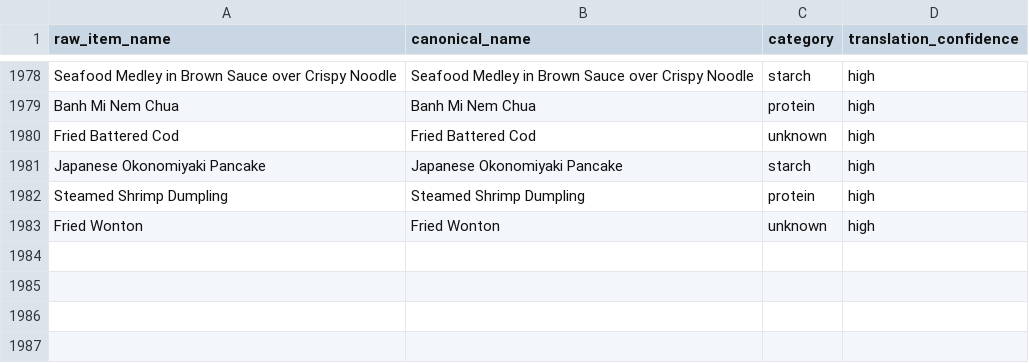
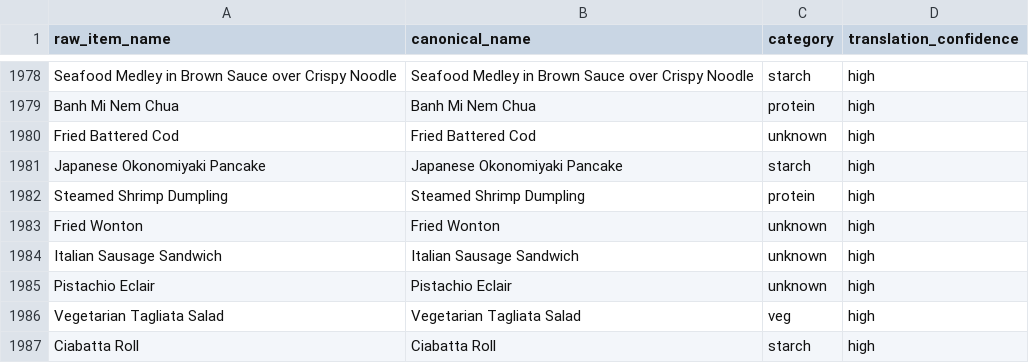
Before and after one commit to rishiprasad117-art/Bcal-UCLA, a CSV file: data/item_translator.csv, drawn as a sheet; only a part is shown, gaps mark what is left out.

```diff
--- a/data/item_translator.csv
+++ b/data/item_translator.csv
@@ -1983 +1983,5 @@ Steamed Shrimp Dumpling,Steamed Shrimp Dumpling,protein,high
 Fried Wonton,Fried Wonton,unknown,high
+Italian Sausage Sandwich,Italian Sausage Sandwich,unknown,high
+Pistachio Eclair,Pistachio Eclair,unknown,high
+Vegetarian Tagliata Salad,Vegetarian Tagliata Salad,veg,high
+Ciabatta Roll,Ciabatta Roll,starch,high
```
Also changed, not shown: data/daily_menu.csv, data/food_tags.csv, 2 other files.
